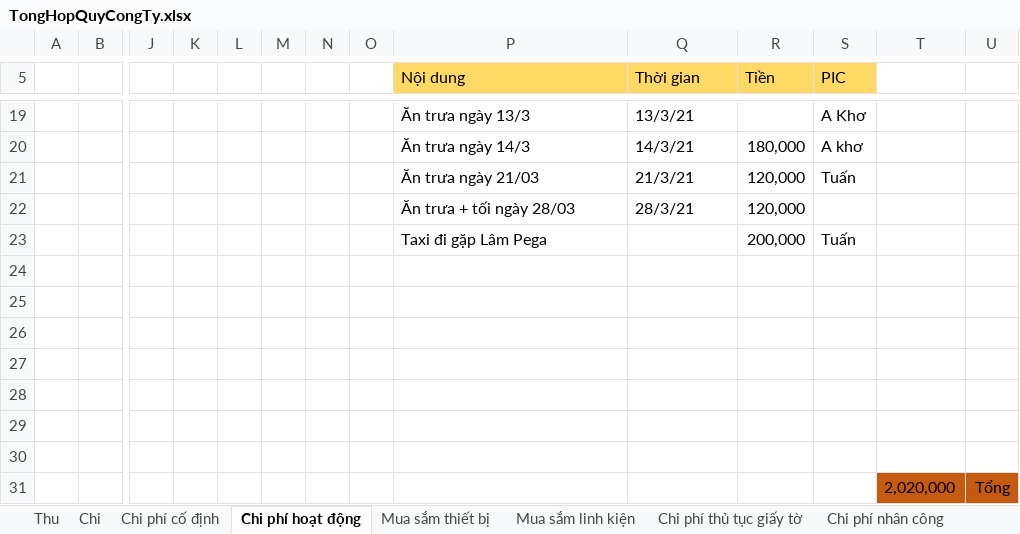
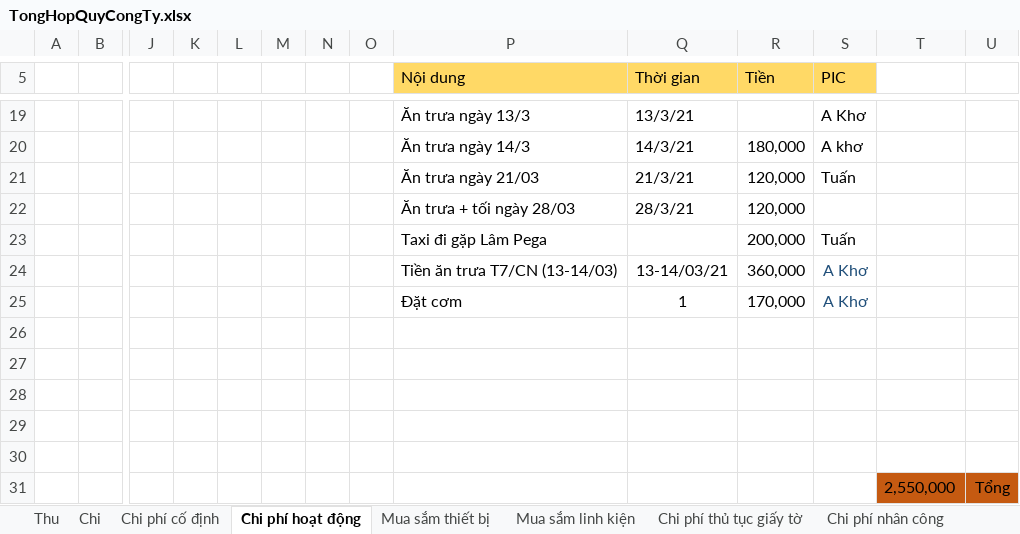
Before and after one commit to anhtuan200794/Team_Log, an Excel workbook: TongHopQuyCongTy.xlsx, sheet Chi phí hoạt động, drawn as a sheet; only a part is shown, gaps mark what is left out; values as stored, in another font and other column widths than the file's, no borders; removed rows and columns are numbered as before the commit, all else as after; rows hold the shown columns only; the diff names each change by its address in the sheet, - before the commit and + after, or states it on an @@ line.

```diff
--- a/TongHopQuyCongTy.xlsx (sheet Chi phí hoạt động)
+++ b/TongHopQuyCongTy.xlsx (sheet Chi phí hoạt động)
+row 24:  |  |  |  |  |  |  |  | Tiền ăn trưa T7/CN (13-14/03) | 13-14/03/21 | 360,000 | A Khơ
+row 25:  |  |  |  |  |  |  |  | Đặt cơm | 1 | 170,000 | A Khơ
-row 31: (empty)
+row 31:  |  |  |  |  |  |  |  |  |  |  |  | 2,550,000 | Tổng
-T31:U31 fill: none
+T31:U31 fill: #C55A11
-row 30: (empty)
-row 31:  |  |  |  |  |  |  |  |  |  |  |  | 2,020,000 | Tổng
```
Also changed, not shown: sheet Mua sắm linh kiện, sheet Chi, sheet Chi phí thủ tục giấy tờ, sheet Mua sắm thiết bị, other sheet tabs, 12 other files.
